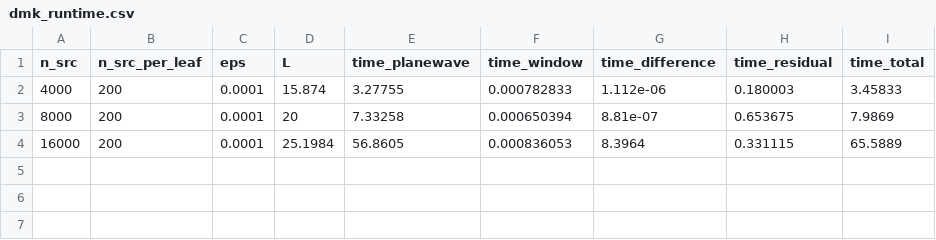
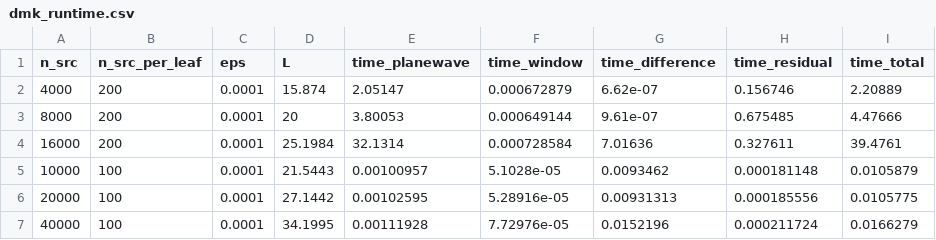
Before and after one commit to ArrogantGao/PDMK4MC, a CSV file: data/dmk_runtime.csv, drawn as a sheet.

Commit message:
update data

```diff
--- a/data/dmk_runtime.csv
+++ b/data/dmk_runtime.csv
@@ -1,4 +1,7 @@
 n_src,n_src_per_leaf,eps,L,time_planewave,time_window,time_difference,time_residual,time_total
-4000,200,0.0001,15.874,3.27755,0.000782833,1.112e-06,0.180003,3.45833
-8000,200,0.0001,20,7.33258,0.000650394,8.81e-07,0.653675,7.9869
-16000,200,0.0001,25.1984,56.8605,0.000836053,8.3964,0.331115,65.5889
+4000,200,0.0001,15.874,2.05147,0.000672879,6.62e-07,0.156746,2.20889
+8000,200,0.0001,20,3.80053,0.000649144,9.61e-07,0.675485,4.47666
+16000,200,0.0001,25.1984,32.1314,0.000728584,7.01636,0.327611,39.4761
+10000,100,0.0001,21.5443,0.00100957,5.1028e-05,0.0093462,0.000181148,0.0105879
+20000,100,0.0001,27.1442,0.00102595,5.28916e-05,0.00931313,0.000185556,0.0105775
+40000,100,0.0001,34.1995,0.00111928,7.72976e-05,0.0152196,0.000211724,0.0166279
```
Also changed, not shown: 7 other files.
